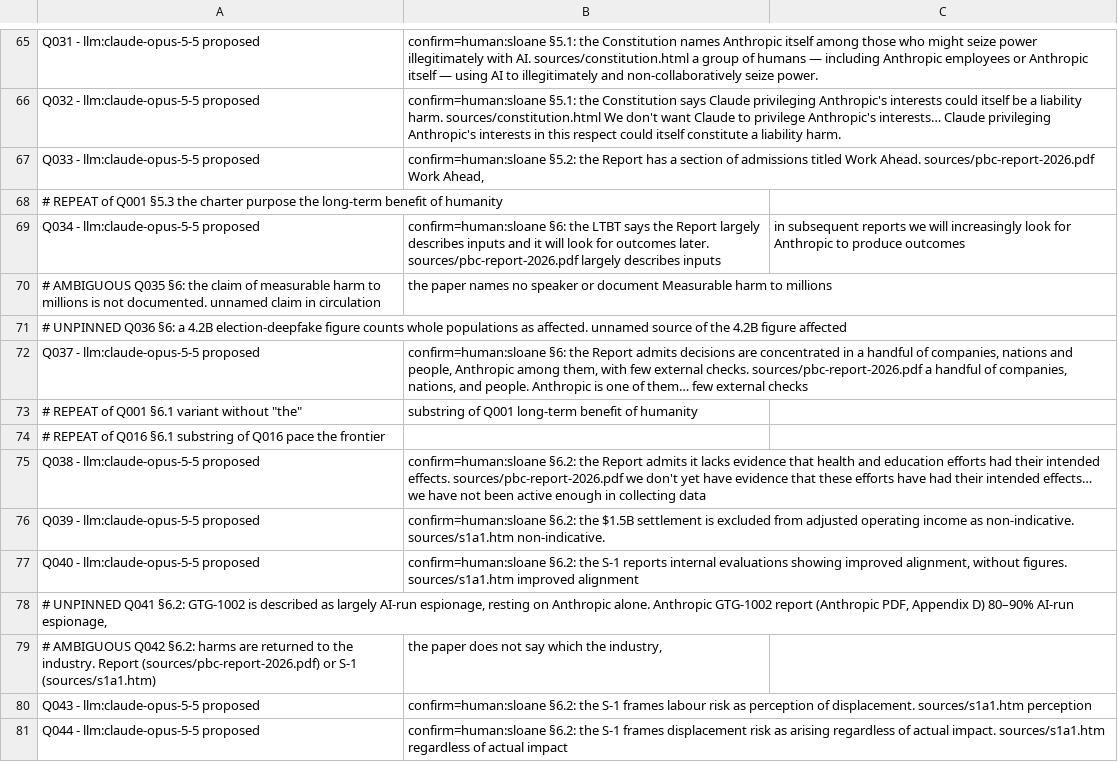
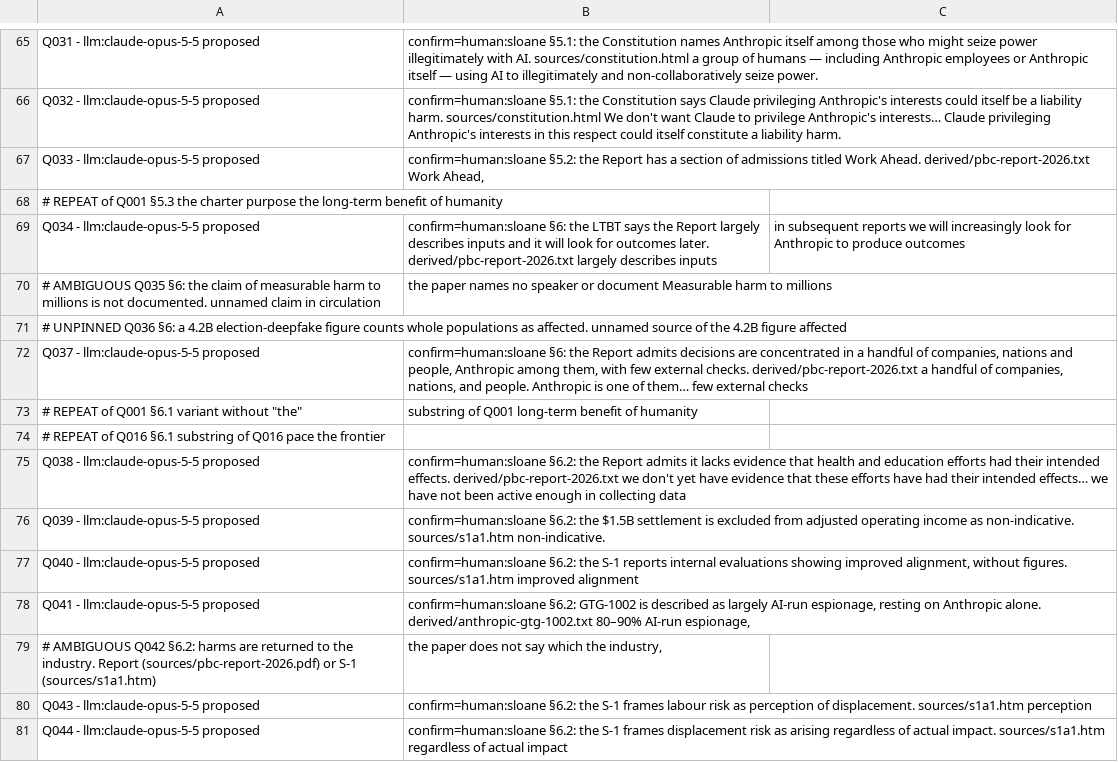
Before and after one commit to srvo/anthropic-pbc, a TSV file: claims/anthropic-contrapunctus.tsv, drawn as a sheet; only a part is shown, gaps mark what is left out; the diff covers the shown part only.

```diff
--- a/claims/anthropic-contrapunctus.tsv
+++ b/claims/anthropic-contrapunctus.tsv
@@ -66,14 +66,14 @@ Q031	-	llm:claude-opus-5-5 proposed; confirm=human:sloane	§5.1: the Constitutio
 Q032	-	llm:claude-opus-5-5 proposed; confirm=human:sloane	§5.1: the Constitution says Claude privileging Anthropic's interests could itself be a liability harm.	sources/constitution.html	We don't want Claude to privilege Anthropic's interests… Claude privileging Anthropic's interests in this respect could itself constitute a liability harm.
-Q033	-	llm:claude-opus-5-5 proposed; confirm=human:sloane	§5.2: the Report has a section of admissions titled Work Ahead.	sources/pbc-report-2026.pdf	Work Ahead,
+Q033	-	llm:claude-opus-5-5 proposed; confirm=human:sloane	§5.2: the Report has a section of admissions titled Work Ahead.	derived/pbc-report-2026.txt	Work Ahead,
 # REPEAT of Q001	§5.3	the charter purpose	the long-term benefit of humanity
-Q034	-	llm:claude-opus-5-5 proposed; confirm=human:sloane	§6: the LTBT says the Report largely describes inputs and it will look for outcomes later.	sources/pbc-report-2026.pdf	largely describes inputs; in subsequent reports we will increasingly look for Anthropic to produce outcomes
+Q034	-	llm:claude-opus-5-5 proposed; confirm=human:sloane	§6: the LTBT says the Report largely describes inputs and it will look for outcomes later.	derived/pbc-report-2026.txt	largely describes inputs; in subsequent reports we will increasingly look for Anthropic to produce outcomes
 # AMBIGUOUS Q035	§6: the claim of measurable harm to millions is not documented.	unnamed claim in circulation; the paper names no speaker or document	Measurable harm to millions
 # UNPINNED Q036	§6: a 4.2B election-deepfake figure counts whole populations as affected.	unnamed source of the 4.2B figure	affected
-Q037	-	llm:claude-opus-5-5 proposed; confirm=human:sloane	§6: the Report admits decisions are concentrated in a handful of companies, nations and people, Anthropic among them, with few external checks.	sources/pbc-report-2026.pdf	a handful of companies, nations, and people. Anthropic is one of them… few external checks
+Q037	-	llm:claude-opus-5-5 proposed; confirm=human:sloane	§6: the Report admits decisions are concentrated in a handful of companies, nations and people, Anthropic among them, with few external checks.	derived/pbc-report-2026.txt	a handful of companies, nations, and people. Anthropic is one of them… few external checks
 # REPEAT of Q001	§6.1	variant without "the"; substring of Q001	long-term benefit of humanity
 # REPEAT of Q016	§6.1	substring of Q016	pace the frontier
-Q038	-	llm:claude-opus-5-5 proposed; confirm=human:sloane	§6.2: the Report admits it lacks evidence that health and education efforts had their intended effects.	sources/pbc-report-2026.pdf	we don't yet have evidence that these efforts have had their intended effects… we have not been active enough in collecting data
+Q038	-	llm:claude-opus-5-5 proposed; confirm=human:sloane	§6.2: the Report admits it lacks evidence that health and education efforts had their intended effects.	derived/pbc-report-2026.txt	we don't yet have evidence that these efforts have had their intended effects… we have not been active enough in collecting data
 Q039	-	llm:claude-opus-5-5 proposed; confirm=human:sloane	§6.2: the $1.5B settlement is excluded from adjusted operating income as non-indicative.	sources/s1a1.htm	non-indicative.
 Q040	-	llm:claude-opus-5-5 proposed; confirm=human:sloane	§6.2: the S-1 reports internal evaluations showing improved alignment, without figures.	sources/s1a1.htm	improved alignment
-# UNPINNED Q041	§6.2: GTG-1002 is described as largely AI-run espionage, resting on Anthropic alone.	Anthropic GTG-1002 report (Anthropic PDF, Appendix D)	80–90% AI-run espionage,
+Q041	-	llm:claude-opus-5-5 proposed; confirm=human:sloane	§6.2: GTG-1002 is described as largely AI-run espionage, resting on Anthropic alone.	derived/anthropic-gtg-1002.txt	80–90% AI-run espionage,
 # AMBIGUOUS Q042	§6.2: harms are returned to the industry.	Report (sources/pbc-report-2026.pdf) or S-1 (sources/s1a1.htm); the paper does not say which	the industry,
```
Also changed, not shown: 7 added rows, 7 removed rows and 48 edited cells elsewhere in this file, sources/MANIFEST.tsv, 3 other files.
